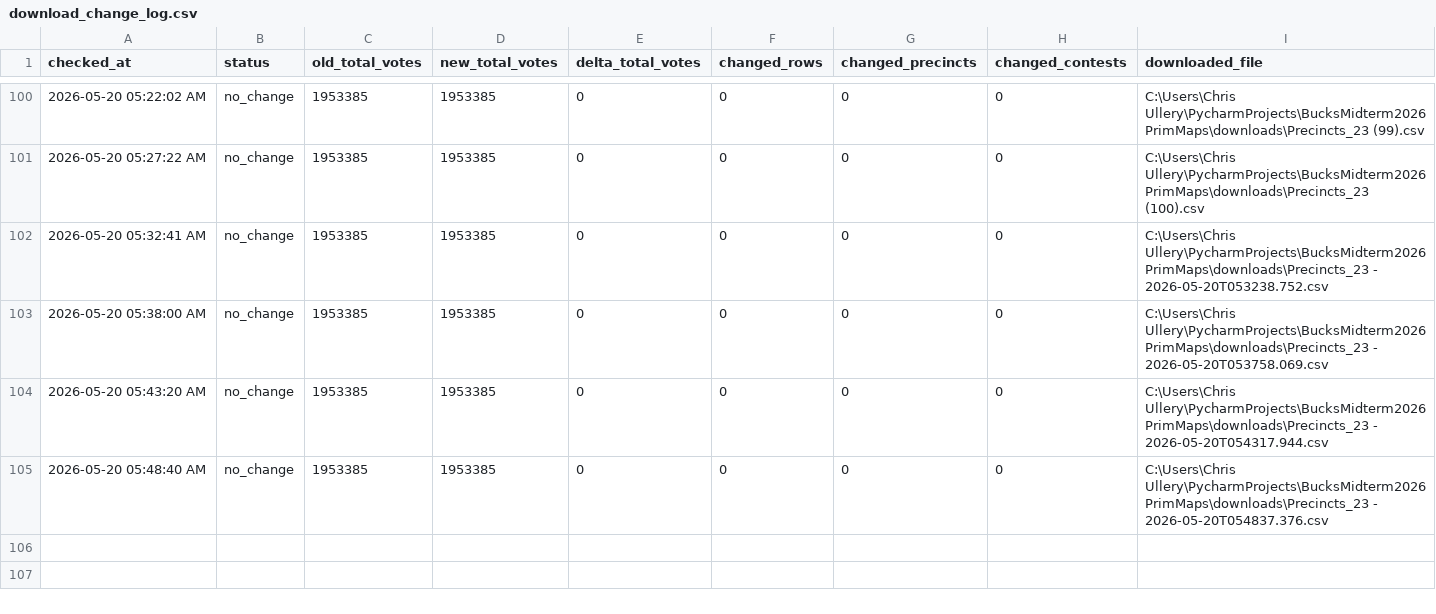
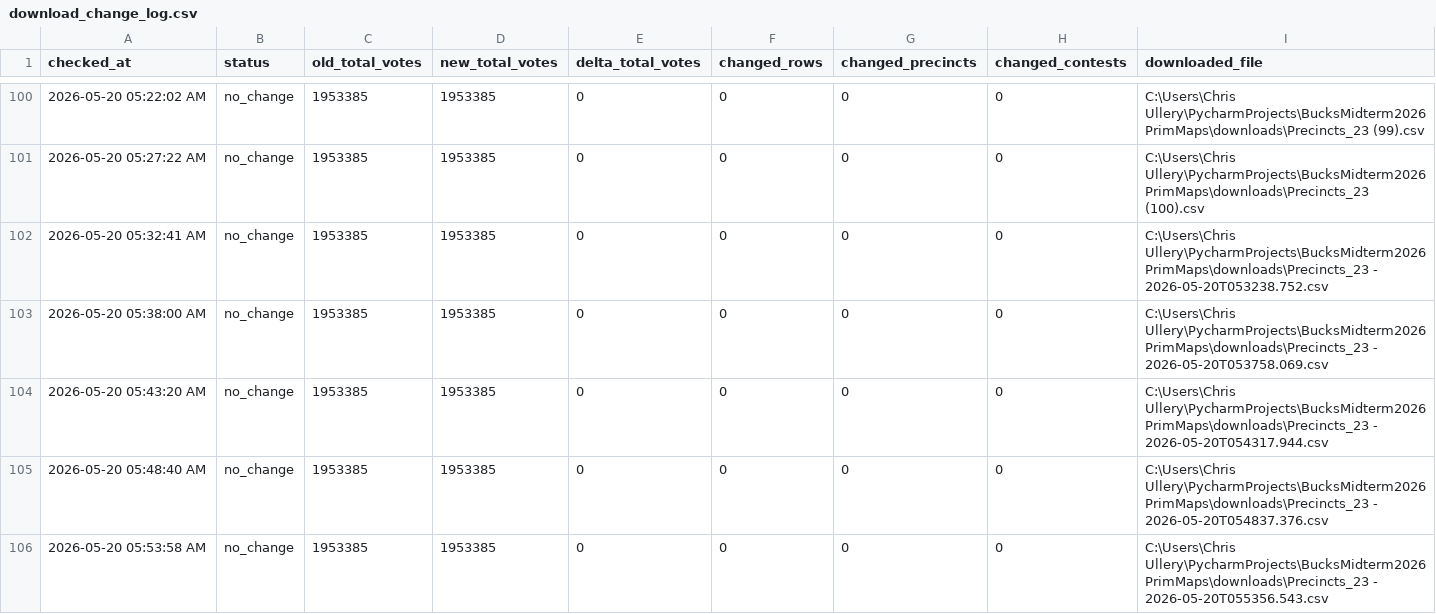
Before and after one commit to CUlleryUSATRepos/BucksMidterm2026PrimMaps, a CSV file: output/processed/download_change_log.csv, drawn as a sheet; only a part is shown, gaps mark what is left out.

```diff
--- a/output/processed/download_change_log.csv
+++ b/output/processed/download_change_log.csv
@@ -105 +105,2 @@ checked_at,status,old_total_votes,new_total_votes,delta_total_votes,changed_rows
 2026-05-20 05:48:40 AM,no_change,1953385,1953385,0,0,0,0,C:\Users\Chris Ullery\PycharmProjects\BucksMidterm2026PrimMaps\downloads\Precincts_23 - 2026-05-20T054837.376.csv
+2026-05-20 05:53:58 AM,no_change,1953385,1953385,0,0,0,0,C:\Users\Chris Ullery\PycharmProjects\BucksMidterm2026PrimMaps\downloads\Precincts_23 - 2026-05-20T055356.543.csv
```
Also changed, not shown: 1 other file.
